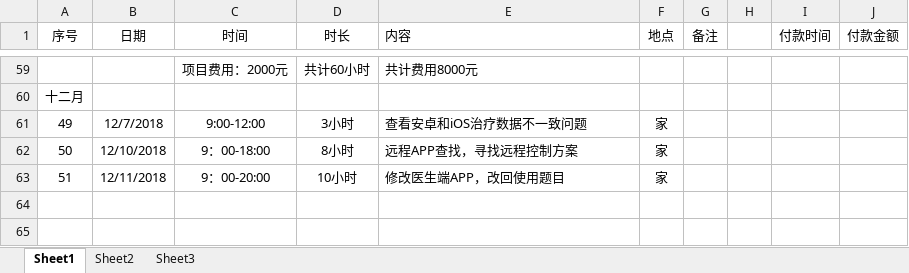
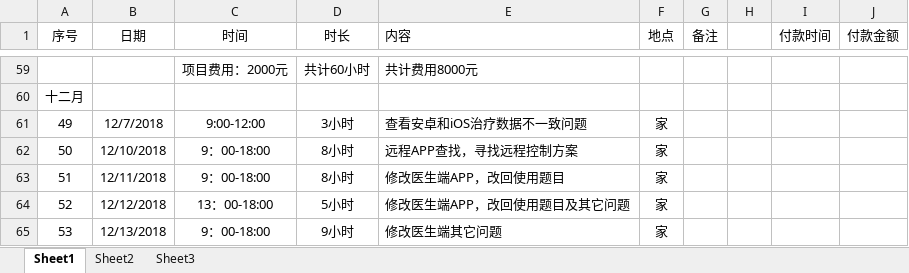
Before and after one commit to Jiawei310/NuoZhiJia, an Excel workbook: 宋佳伟加班.xlsx, sheet Sheet1, drawn as a sheet; only a part is shown, gaps mark what is left out; values as stored, in another font and other column widths than the file's, no borders; the diff names each change by its address in the sheet, - before the commit and + after, or states it on an @@ line.

Commit message:
添加记录

```diff
--- a/宋佳伟加班.xlsx (sheet Sheet1)
+++ b/宋佳伟加班.xlsx (sheet Sheet1)
-C63 (时间): 9：00-20:00
+C63 (时间): 9：00-18:00
-D63 (时长): 10小时
+D63 (时长): 8小时
+row 64: 52 | 12/12/2018 | 13：00-18:00 | 5小时 | 修改医生端APP，改回使用题目及其它问题 | 家
+row 65: 53 | 12/13/2018 | 9：00-18:00 | 9小时 | 修改医生端其它问题 | 家
```
